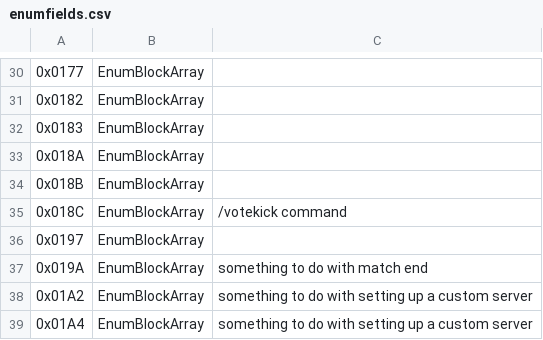
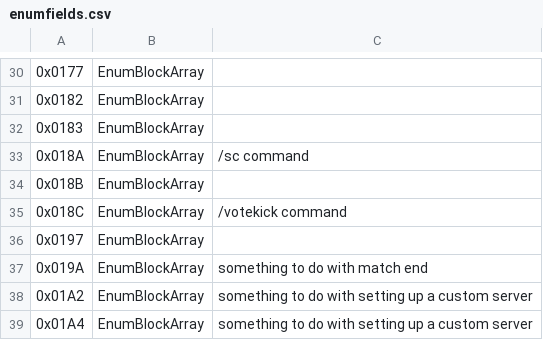
Before and after one commit to Griffon26/taserver, a CSV file: scripts/known_field_data/enumfields.csv, drawn as a sheet; only a part is shown, gaps mark what is left out.

```diff
--- a/scripts/known_field_data/enumfields.csv
+++ b/scripts/known_field_data/enumfields.csv
@@ -32,3 +32,3 @@
 0x0183,EnumBlockArray,
-0x018A,EnumBlockArray,
+0x018A,EnumBlockArray,/sc command
 0x018B,EnumBlockArray,
```
Also changed, not shown: 1 other file.
